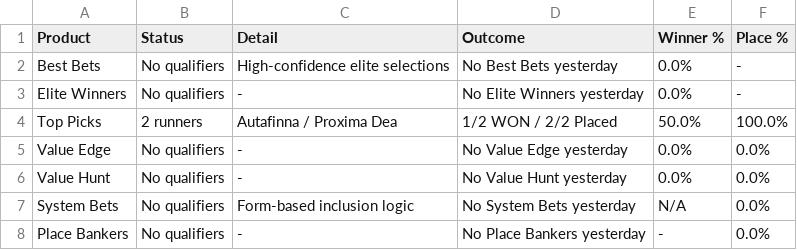
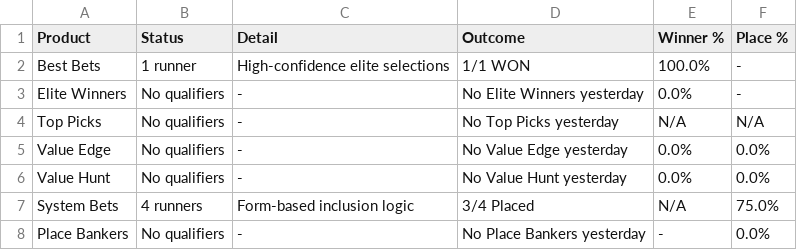
Before and after one commit to puntingiq/puntingiq-site, a CSV file: reports/latest/web_product_status.csv, drawn as a sheet.

```diff
--- a/reports/latest/web_product_status.csv
+++ b/reports/latest/web_product_status.csv
@@ -1,8 +1,8 @@
 Product,Status,Detail,Outcome,Winner %,Place %
-Best Bets,No qualifiers,High-confidence elite selections,No Best Bets yesterday,0.0%,-
+Best Bets,1 runner,High-confidence elite selections,1/1 WON,100.0%,-
 Elite Winners,No qualifiers,-,No Elite Winners yesterday,0.0%,-
-Top Picks,2 runners,Autafinna / Proxima Dea,1/2 WON / 2/2 Placed,50.0%,100.0%
+Top Picks,No qualifiers,-,No Top Picks yesterday,N/A,N/A
 Value Edge,No qualifiers,-,No Value Edge yesterday,0.0%,0.0%
 Value Hunt,No qualifiers,-,No Value Hunt yesterday,0.0%,0.0%
-System Bets,No qualifiers,Form-based inclusion logic,No System Bets yesterday,N/A,0.0%
+System Bets,4 runners,Form-based inclusion logic,3/4 Placed,N/A,75.0%
 Place Bankers,No qualifiers,-,No Place Bankers yesterday,-,0.0%
```
Also changed, not shown: reports/latest/web_race_by_race_summary.csv, reports/latest/web_top_picks_summary.csv, 18 other files.
